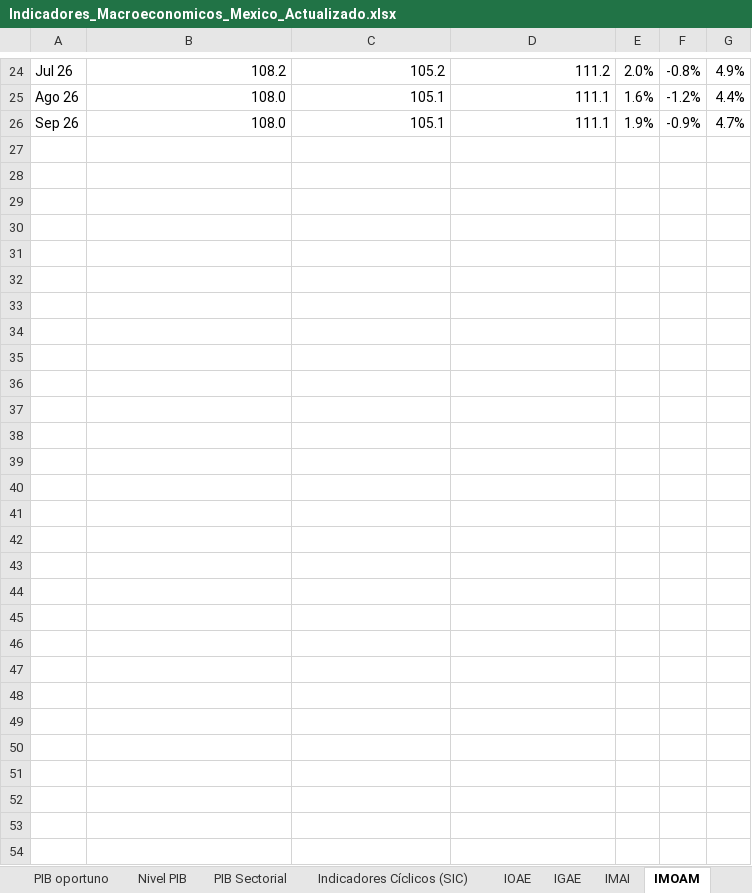
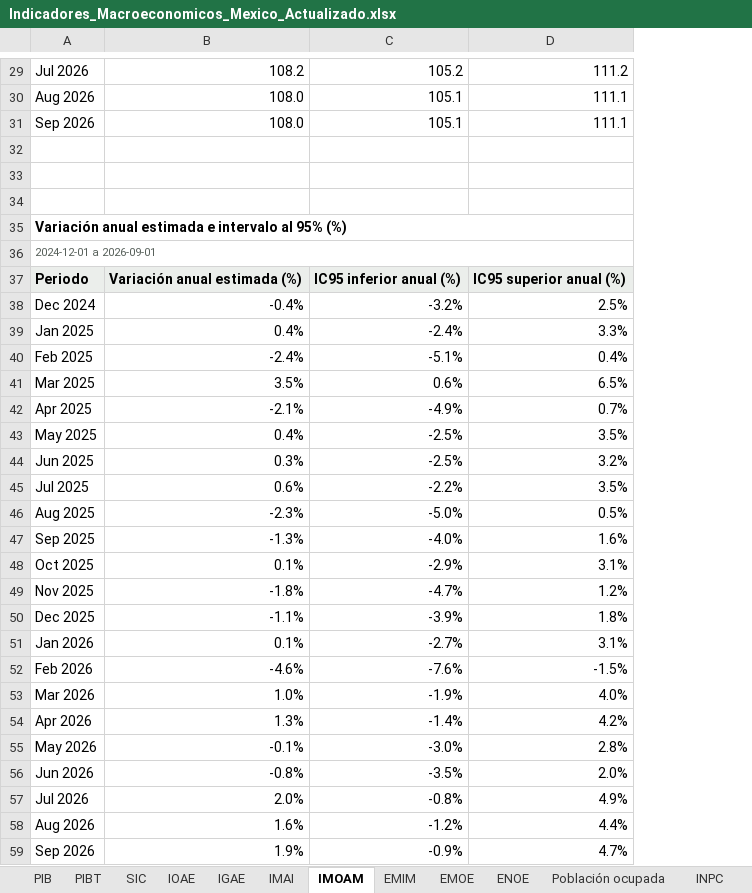
Before and after one commit to luisbuendiag/Indicadores_macroeconomicos_Mex, an Excel workbook: downloads/Indicadores_Macroeconomicos_Mexico_Actualizado.xlsx, sheet IMOAM, drawn as a sheet; only a part is shown, gaps mark what is left out; values as stored, in another font and other column widths than the file's, no borders; charts and pictures and table styles not drawn; removed rows and columns are numbered as before the commit, all else as after; the diff covers the shown part only; the diff names each change by its address in the sheet, - before the commit and + after, or states it on an @@ line.

```diff
--- a/downloads/Indicadores_Macroeconomicos_Mexico_Actualizado.xlsx (sheet IMOAM)
+++ b/downloads/Indicadores_Macroeconomicos_Mexico_Actualizado.xlsx (sheet IMOAM)
-sheet tab: PIB oportuno
+sheet tab: PIBT
-sheet tab: Nivel PIB
+sheet tab: SIC
-sheet tab: PIB Sectorial
-sheet tab: Indicadores Cíclicos (SIC)
+sheet tab: EMIM
+sheet tab: EMOE
-column A, rows 24-26: Jul 26 | Ago 26 | Sep 26
+column A, rows 29-31: Jul 2026 | Aug 2026 | Sep 2026
-column E, rows 24-26: 2.0% | 1.6% | 1.9%
-column F, rows 24-26: -0.8% | -1.2% | -0.9%
-column G, rows 24-26: 4.9% | 4.4% | 4.7%
+row 32: (empty)
+row 33: (empty)
+row 34: (empty)
+row 35: Variación anual estimada e intervalo al 95% (%)
+row 36: 2024-12-01 a 2026-09-01
+row 37: Periodo | Variación anual estimada (%) | IC95 inferior anual (%) | IC95 superior anual (%)
+row 38: Dec 2024 | -0.4% | -3.2% | 2.5%
+row 39: Jan 2025 | 0.4% | -2.4% | 3.3%
+row 40: Feb 2025 | -2.4% | -5.1% | 0.4%
+row 41: Mar 2025 | 3.5% | 0.6% | 6.5%
+row 42: Apr 2025 | -2.1% | -4.9% | 0.7%
+row 43: May 2025 | 0.4% | -2.5% | 3.5%
+row 44: Jun 2025 | 0.3% | -2.5% | 3.2%
+row 45: Jul 2025 | 0.6% | -2.2% | 3.5%
+row 46: Aug 2025 | -2.3% | -5.0% | 0.5%
+row 47: Sep 2025 | -1.3% | -4.0% | 1.6%
+row 48: Oct 2025 | 0.1% | -2.9% | 3.1%
+row 49: Nov 2025 | -1.8% | -4.7% | 1.2%
+row 50: Dec 2025 | -1.1% | -3.9% | 1.8%
+row 51: Jan 2026 | 0.1% | -2.7% | 3.1%
+row 52: Feb 2026 | -4.6% | -7.6% | -1.5%
+row 53: Mar 2026 | 1.0% | -1.9% | 4.0%
+row 54: Apr 2026 | 1.3% | -1.4% | 4.2%
+row 55: May 2026 | -0.1% | -3.0% | 2.8%
+row 56: Jun 2026 | -0.8% | -3.5% | 2.0%
+row 57: Jul 2026 | 2.0% | -0.8% | 4.9%
+row 58: Aug 2026 | 1.6% | -1.2% | 4.4%
+row 59: Sep 2026 | 1.9% | -0.9% | 4.7%
```
Also changed, not shown: 5 added rows and cell formats elsewhere in this sheet, sheet IED Acumulado comparable, sheet SIC, sheet FIX, sheet IMAI, sheet RESERVAS, sheet TASA Decisiones, 9 more sheets, other sheet tabs, charts or pictures, downloads/indicadores/BCMM/BCMM_datos.xlsx, downloads/indicadores/IMAI/IMAI_datos.xlsx, 34 other files.
